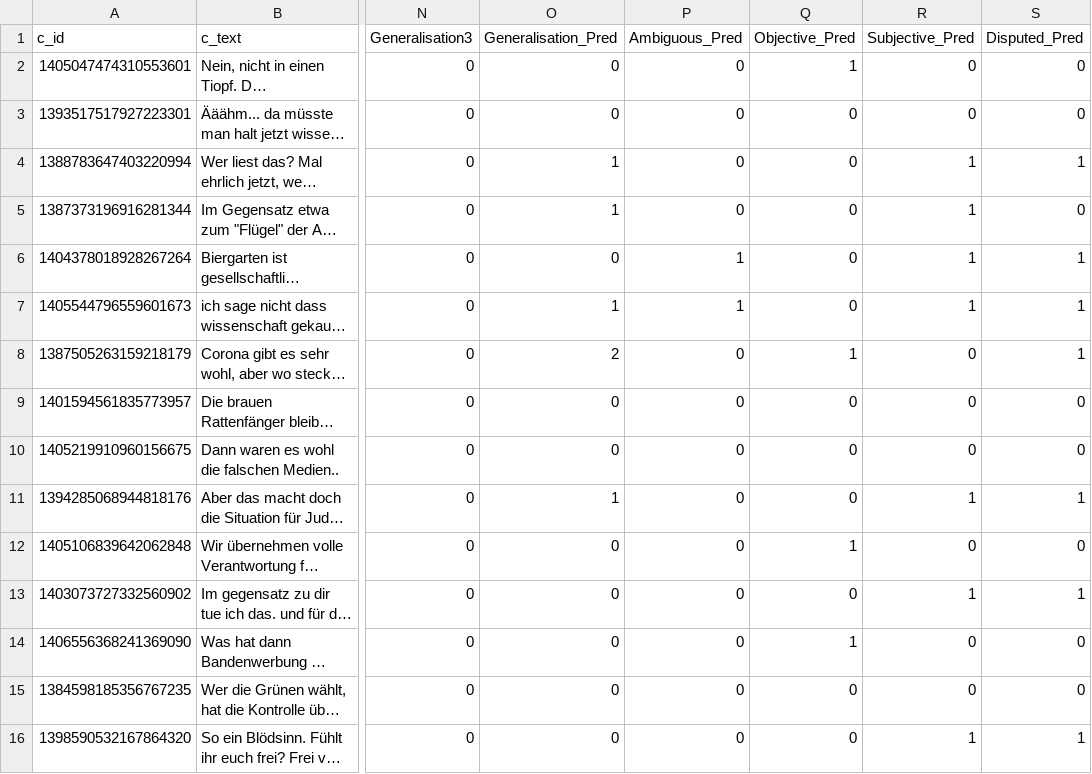
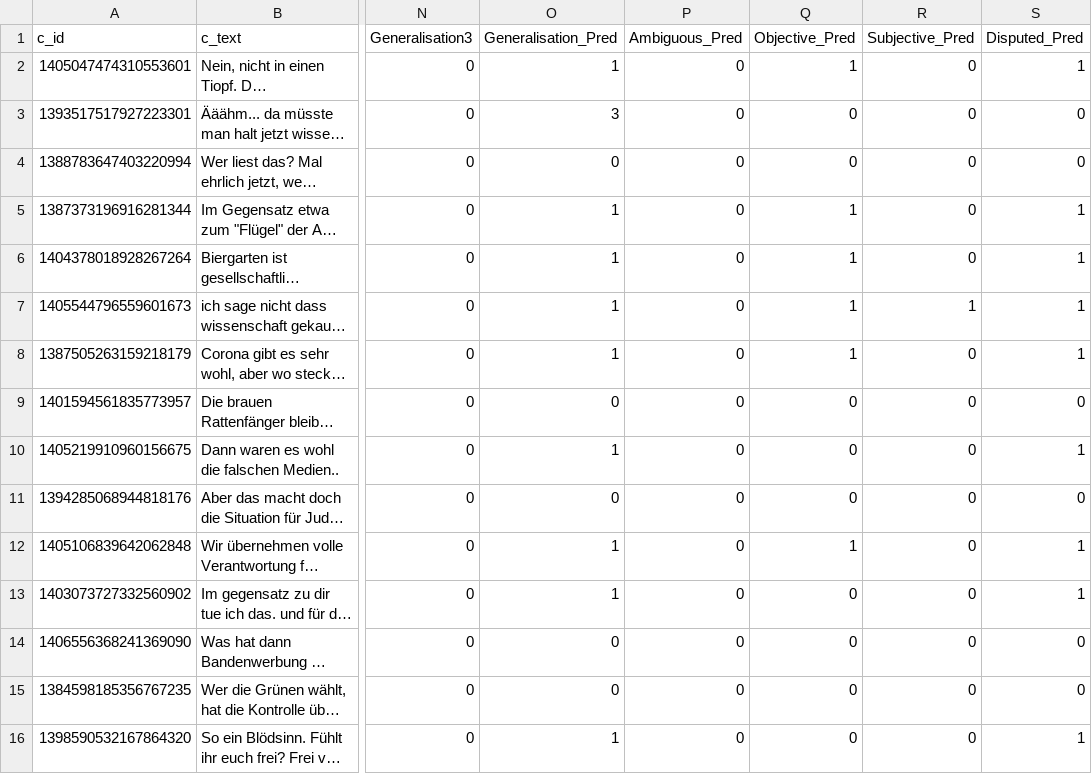
Before and after one commit to Vanessi-K/BA-controversial_feature_detection, a CSV file: model_test/epoch-70_1-06/05_predictions-for-test-comments.csv (was dataset/05_predictions-for-test-comments.csv), drawn as a sheet; only a part is shown, gaps mark what is left out; long unchanged cells end in …; the diff names each change by its address in the sheet, - before the commit and + after, or states it on an @@ line.

```diff
--- a/dataset/05_predictions-for-test-comments.csv
+++ b/model_test/epoch-70_1-06/05_predictions-for-test-comments.csv
-O2 (Generalisation_Pred): 0
+O2 (Generalisation_Pred): 1
-S2 (Disputed_Pred): 0
+S2 (Disputed_Pred): 1
-O3 (Generalisation_Pred): 0
+O3 (Generalisation_Pred): 3
-O4 (Generalisation_Pred): 1
+O4 (Generalisation_Pred): 0
-R4:R6 (Subjective_Pred): 1
+R4:R6 (Subjective_Pred): 0
-S4 (Disputed_Pred): 1
+S4 (Disputed_Pred): 0
-Q5:Q7 (Objective_Pred): 0
+Q5:Q7 (Objective_Pred): 1
-S5 (Disputed_Pred): 0
+S5 (Disputed_Pred): 1
-O6 (Generalisation_Pred): 0
+O6 (Generalisation_Pred): 1
-P6:P7 (Ambiguous_Pred): 1
+P6:P7 (Ambiguous_Pred): 0
-O8 (Generalisation_Pred): 2
+O8 (Generalisation_Pred): 1
-O10 (Generalisation_Pred): 0
+O10 (Generalisation_Pred): 1
-S10 (Disputed_Pred): 0
+S10 (Disputed_Pred): 1
-O11 (Generalisation_Pred): 1
+O11 (Generalisation_Pred): 0
-R11 (Subjective_Pred): 1
+R11 (Subjective_Pred): 0
-S11 (Disputed_Pred): 1
+S11 (Disputed_Pred): 0
-O12:O13 (Generalisation_Pred): 0
+O12:O13 (Generalisation_Pred): 1
-S12 (Disputed_Pred): 0
+S12 (Disputed_Pred): 1
-R13 (Subjective_Pred): 1
+R13 (Subjective_Pred): 0
-Q14 (Objective_Pred): 1
+Q14 (Objective_Pred): 0
-O16 (Generalisation_Pred): 0
+O16 (Generalisation_Pred): 1
-R16 (Subjective_Pred): 1
+R16 (Subjective_Pred): 0
```
Also changed, not shown: 6 other files.
